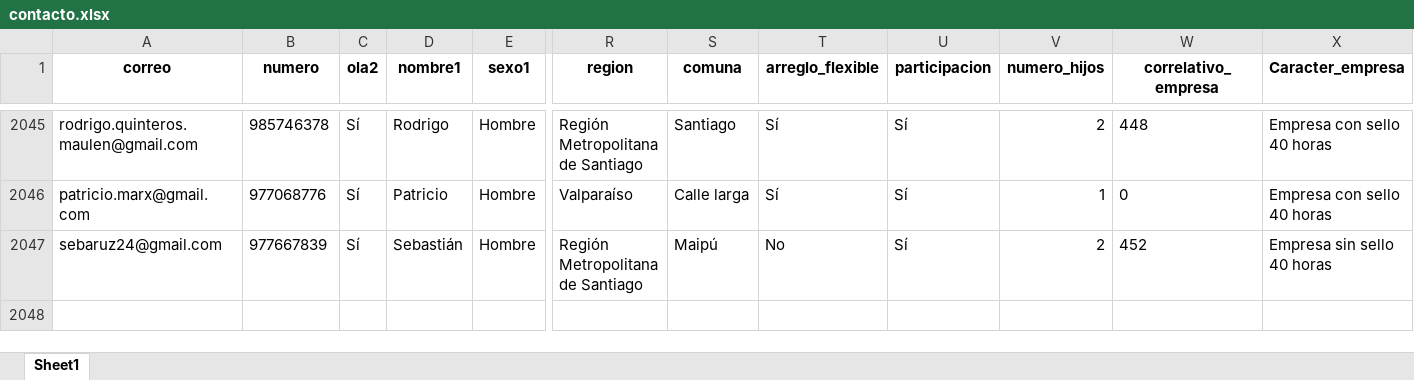
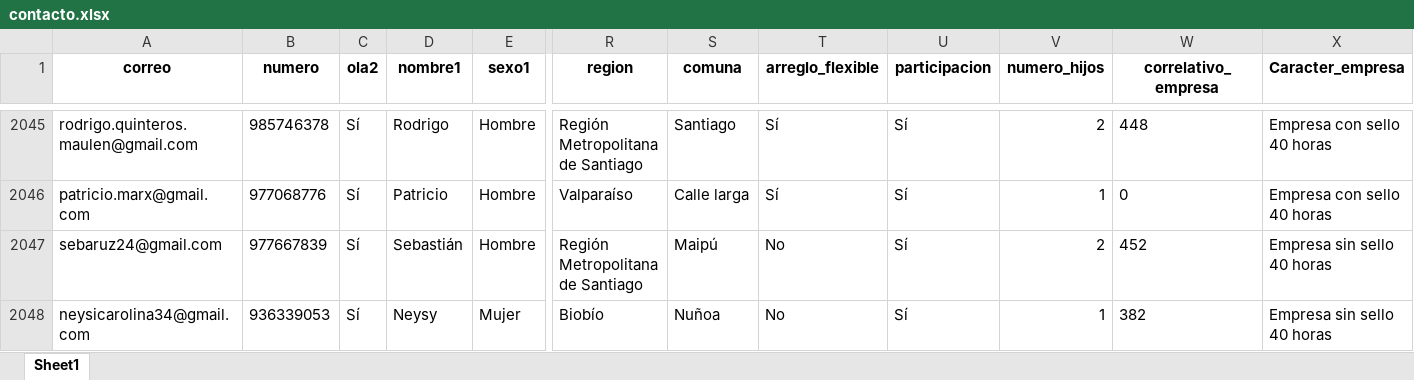
Before and after one commit to Kevin-carrasco/labofam-codebook, an Excel workbook: output/contacto.xlsx, sheet Sheet1, drawn as a sheet; only a part is shown, gaps mark what is left out; values as stored, in another font and other column widths than the file's, no borders; rows hold the shown columns only; the diff names each change by its address in the sheet, - before the commit and + after, or states it on an @@ line.

```diff
--- a/output/contacto.xlsx (sheet Sheet1)
+++ b/output/contacto.xlsx (sheet Sheet1)
+row 2048: neysicarolina34@gmail.com | 936339053 | Sí | Neysy | Mujer | Biobío | Nuñoa | No | Sí | 1 | 382 | Empresa sin sello 40 horas
```
Also changed, not shown: output/clio.xlsx, 11 other files.
